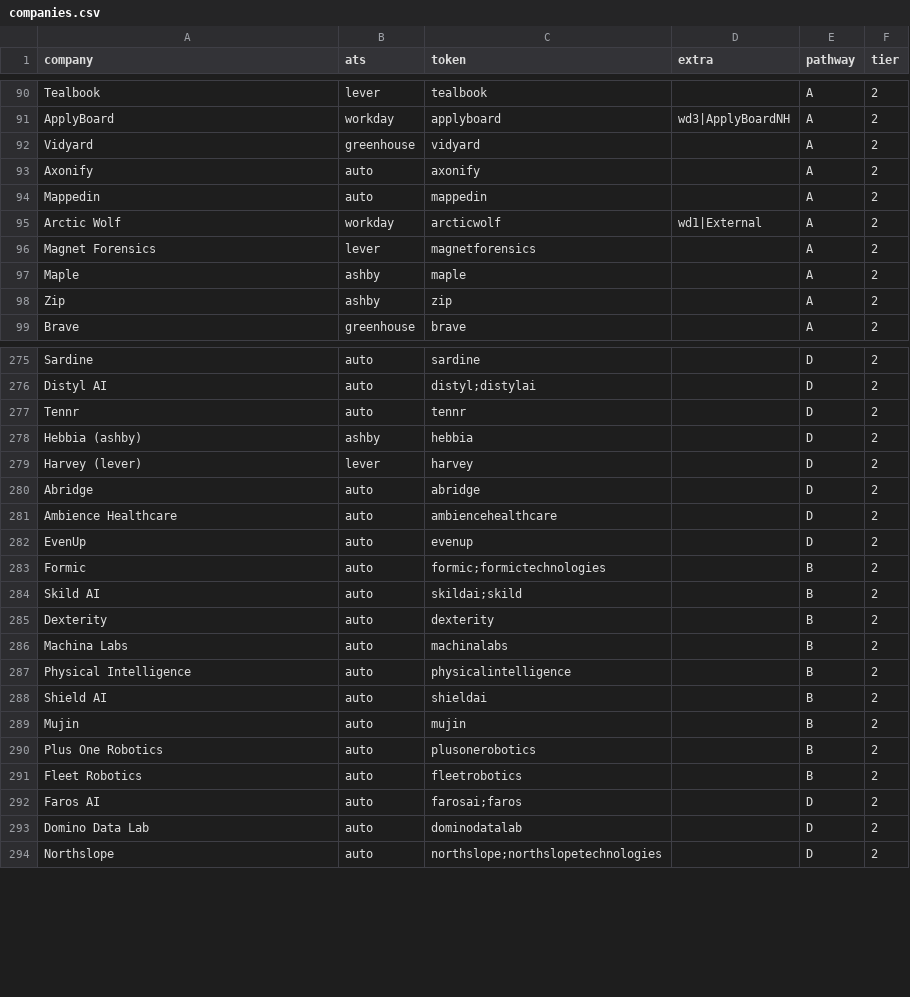
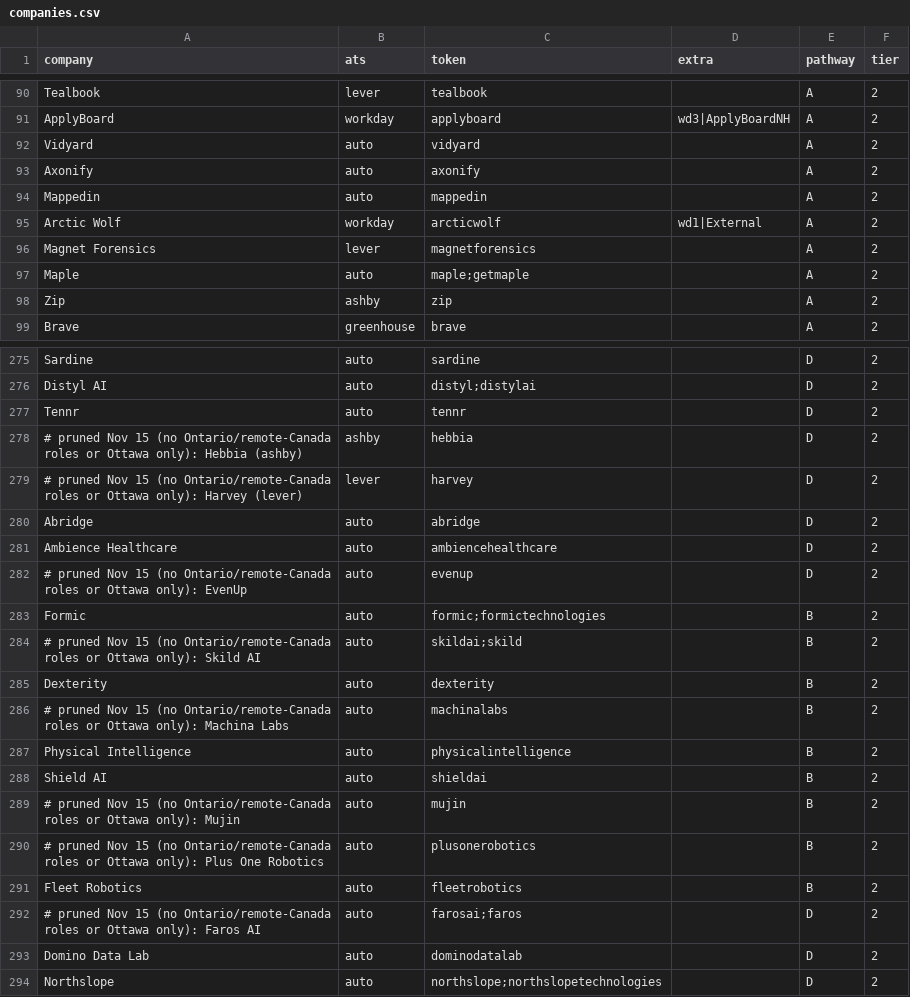
Before and after one commit to AmmarHashlamoun/job-feed, a CSV file: companies.csv, drawn as a sheet; only a part is shown, gaps mark what is left out; the diff covers the shown part only.

```diff
--- a/companies.csv
+++ b/companies.csv
@@ -91,3 +91,3 @@ Tealbook,lever,tealbook,,A,2
 ApplyBoard,workday,applyboard,wd3|ApplyBoardNH,A,2
-Vidyard,greenhouse,vidyard,,A,2
+Vidyard,auto,vidyard,,A,2
 Axonify,auto,axonify,,A,2
@@ -96,3 +96,3 @@ Arctic Wolf,workday,arcticwolf,wd1|External,A,2
 Magnet Forensics,lever,magnetforensics,,A,2
-Maple,ashby,maple,,A,2
+Maple,auto,maple;getmaple,,A,2
 Zip,ashby,zip,,A,2
@@ -277,17 +277,17 @@ Distyl AI,auto,distyl;distylai,,D,2
 Tennr,auto,tennr,,D,2
-Hebbia (ashby),ashby,hebbia,,D,2
-Harvey (lever),lever,harvey,,D,2
+# pruned Nov 15 (no Ontario/remote-Canada roles or Ottawa only): Hebbia (ashby),ashby,hebbia,,D,2
+# pruned Nov 15 (no Ontario/remote-Canada roles or Ottawa only): Harvey (lever),lever,harvey,,D,2
 Abridge,auto,abridge,,D,2
 Ambience Healthcare,auto,ambiencehealthcare,,D,2
-EvenUp,auto,evenup,,D,2
+# pruned Nov 15 (no Ontario/remote-Canada roles or Ottawa only): EvenUp,auto,evenup,,D,2
 Formic,auto,formic;formictechnologies,,B,2
-Skild AI,auto,skildai;skild,,B,2
+# pruned Nov 15 (no Ontario/remote-Canada roles or Ottawa only): Skild AI,auto,skildai;skild,,B,2
 Dexterity,auto,dexterity,,B,2
-Machina Labs,auto,machinalabs,,B,2
+# pruned Nov 15 (no Ontario/remote-Canada roles or Ottawa only): Machina Labs,auto,machinalabs,,B,2
 Physical Intelligence,auto,physicalintelligence,,B,2
 Shield AI,auto,shieldai,,B,2
-Mujin,auto,mujin,,B,2
-Plus One Robotics,auto,plusonerobotics,,B,2
+# pruned Nov 15 (no Ontario/remote-Canada roles or Ottawa only): Mujin,auto,mujin,,B,2
+# pruned Nov 15 (no Ontario/remote-Canada roles or Ottawa only): Plus One Robotics,auto,plusonerobotics,,B,2
 Fleet Robotics,auto,fleetrobotics,,B,2
-Faros AI,auto,farosai;faros,,D,2
+# pruned Nov 15 (no Ontario/remote-Canada roles or Ottawa only): Faros AI,auto,farosai;faros,,D,2
 Domino Data Lab,auto,dominodatalab,,D,2
```
Also changed, not shown: 9 edited cells elsewhere in this file, 1 other file.
